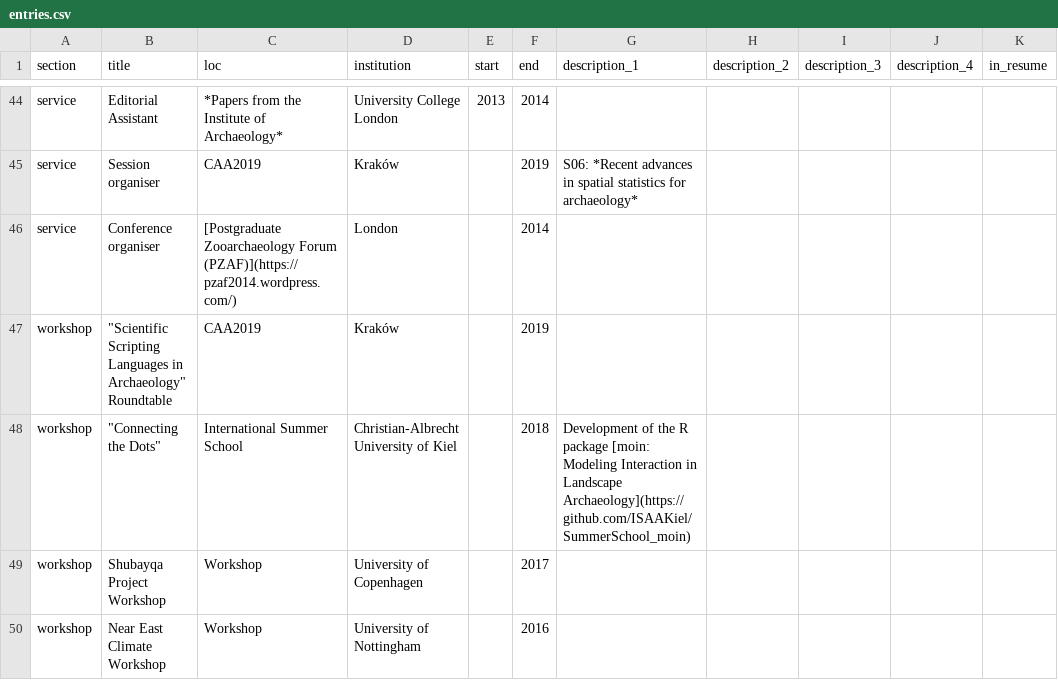
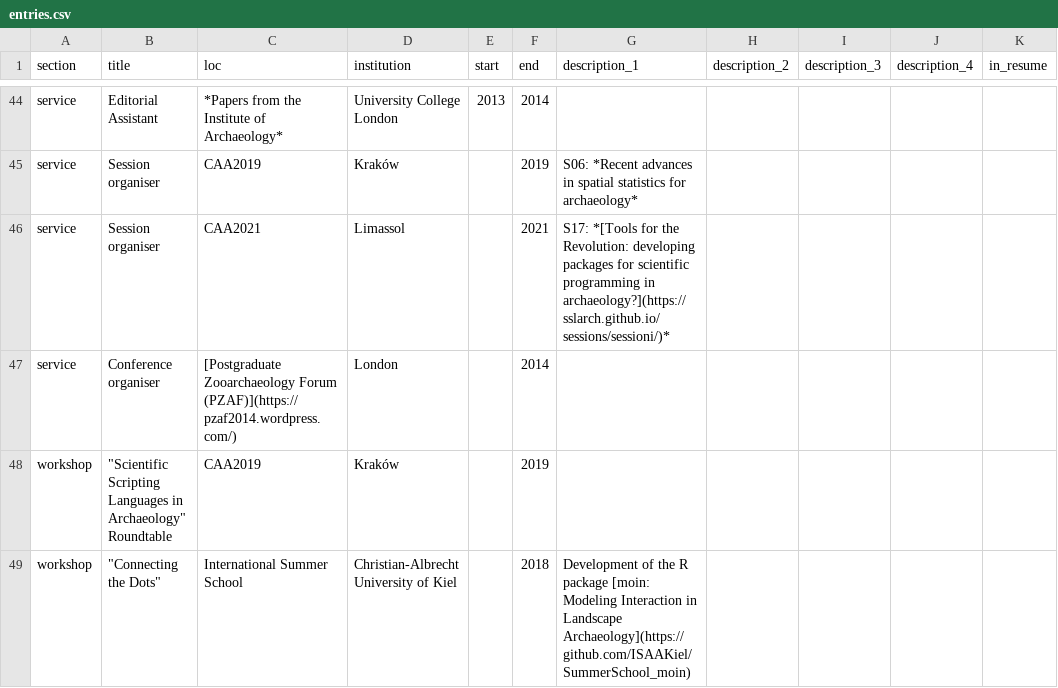
Before and after one commit to joeroe/joeroe.github.io, a CSV file: cv/data/entries.csv, drawn as a sheet; only a part is shown, gaps mark what is left out; the shorter side is filled out with more unchanged rows; the diff names each change by its address in the sheet, - before the commit and + after, or states it on an @@ line.

Commit message:
Add CAA2021 session to CV

```diff
--- a/cv/data/entries.csv
+++ b/cv/data/entries.csv
+row 46: service | Session organiser | CAA2021 | Limassol |  | 2021 | S17: *[Tools for the Revolution: developing packages for scientific programming in archaeology?](https://sslarch.github.io/sessions/sessioni/)*
```
Also changed, not shown: 2 other files.
